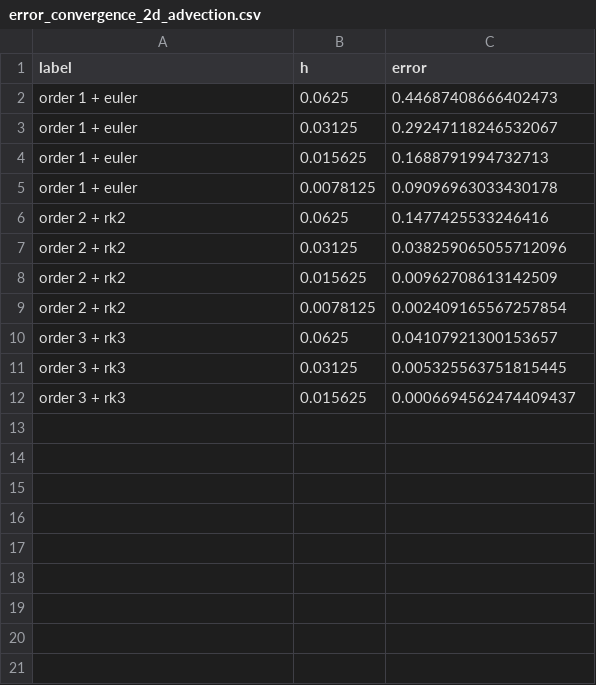
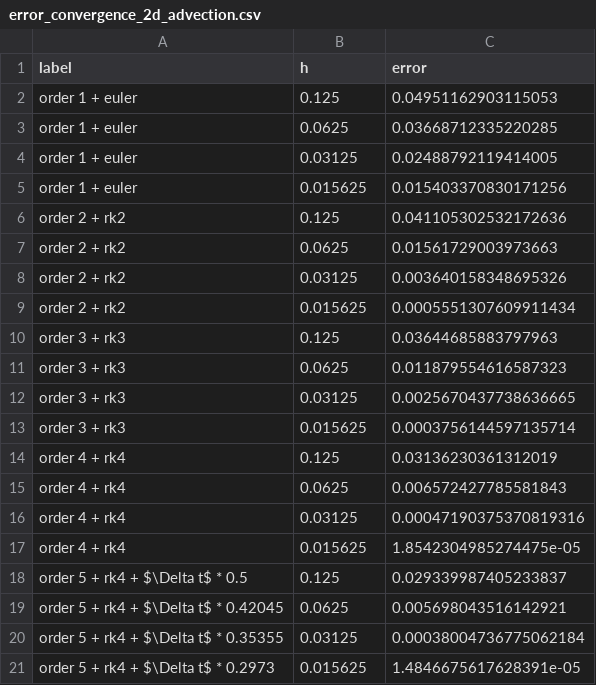
Before and after one commit to jpalafou/FVMethods, a CSV file: data/error_convergence_2d_advection.csv, drawn as a sheet.

```diff
--- a/data/error_convergence_2d_advection.csv
+++ b/data/error_convergence_2d_advection.csv
@@ -1,12 +1,21 @@
 label,h,error
-order 1 + euler,0.0625,0.44687408666402473
-order 1 + euler,0.03125,0.29247118246532067
-order 1 + euler,0.015625,0.1688791994732713
-order 1 + euler,0.0078125,0.09096963033430178
-order 2 + rk2,0.0625,0.1477425533246416
-order 2 + rk2,0.03125,0.038259065055712096
-order 2 + rk2,0.015625,0.00962708613142509
-order 2 + rk2,0.0078125,0.002409165567257854
-order 3 + rk3,0.0625,0.04107921300153657
-order 3 + rk3,0.03125,0.005325563751815445
-order 3 + rk3,0.015625,0.0006694562474409437
+order 1 + euler,0.125,0.04951162903115053
+order 1 + euler,0.0625,0.03668712335220285
+order 1 + euler,0.03125,0.02488792119414005
+order 1 + euler,0.015625,0.015403370830171256
+order 2 + rk2,0.125,0.041105302532172636
+order 2 + rk2,0.0625,0.01561729003973663
+order 2 + rk2,0.03125,0.003640158348695326
+order 2 + rk2,0.015625,0.0005551307609911434
+order 3 + rk3,0.125,0.03644685883797963
+order 3 + rk3,0.0625,0.011879554616587323
+order 3 + rk3,0.03125,0.0025670437738636665
+order 3 + rk3,0.015625,0.0003756144597135714
+order 4 + rk4,0.125,0.03136230361312019
+order 4 + rk4,0.0625,0.006572427785581843
+order 4 + rk4,0.03125,0.00047190375370819316
+order 4 + rk4,0.015625,1.8542304985274475e-05
+order 5 + rk4 + $\Delta t$ * 0.5,0.125,0.029339987405233837
+order 5 + rk4 + $\Delta t$ * 0.42045,0.0625,0.005698043516142921
+order 5 + rk4 + $\Delta t$ * 0.35355,0.03125,0.00038004736775062184
+order 5 + rk4 + $\Delta t$ * 0.2973,0.015625,1.4846675617628391e-05
```
Also changed, not shown: 7 other files.
